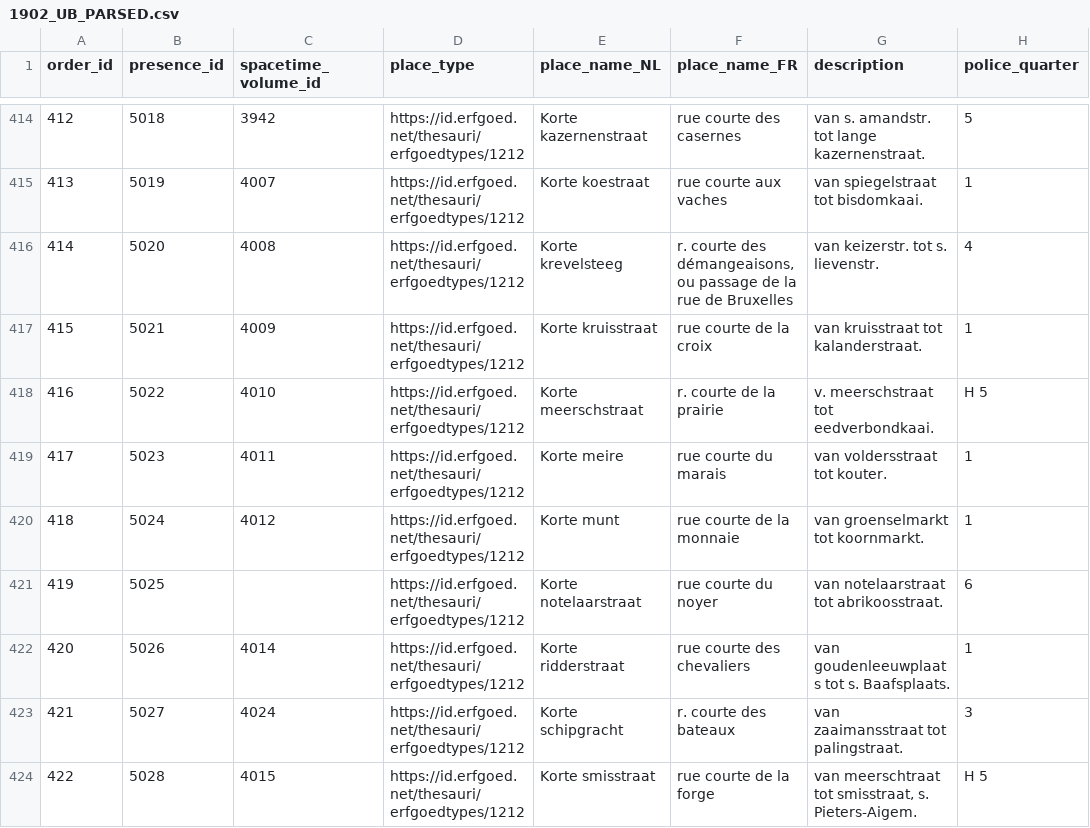
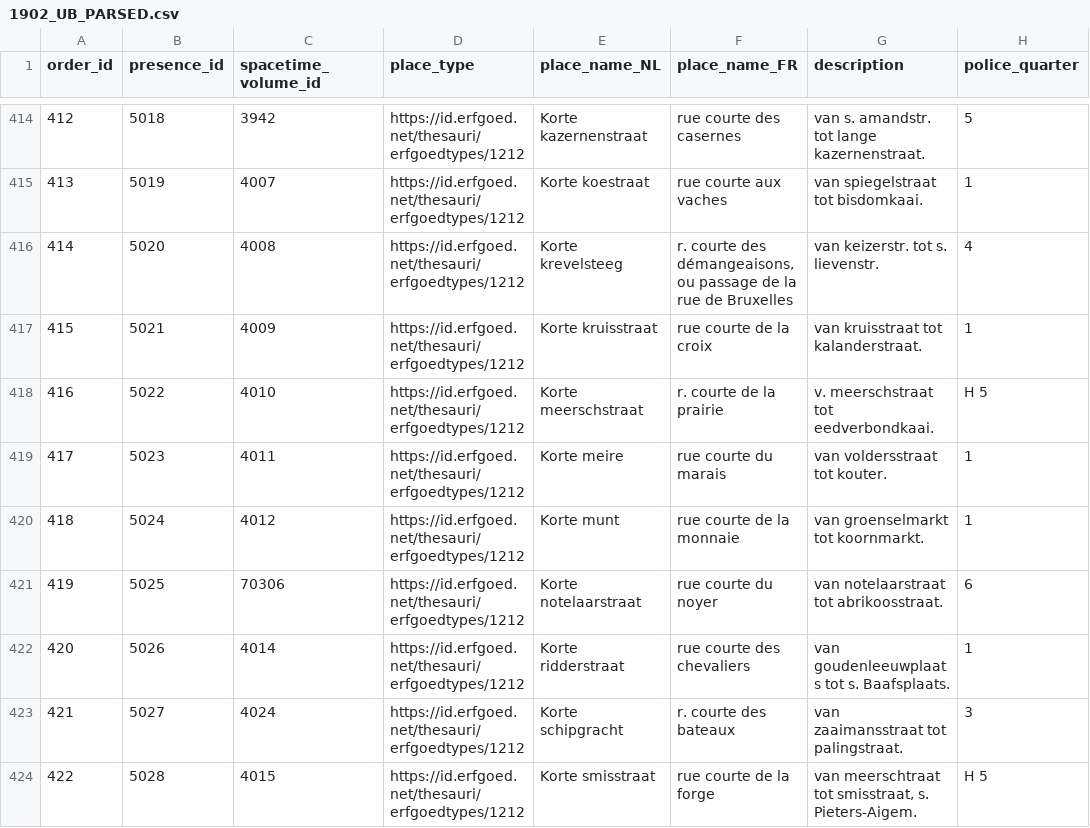
Before and after one commit to VincentDucatteeuw/Ghent-Gazetteer, a CSV file: data/derived/place observations/Wegwijzers der Stad Gent/Street indexes/1902_UB_PARSED.csv, drawn as a sheet; only a part is shown, gaps mark what is left out; the diff covers the shown part only; the diff names each change by its address in the sheet, - before the commit and + after, or states it on an @@ line.

Commit message:
add spacetime volume IDs

```diff
--- a/data/derived/place observations/Wegwijzers der Stad Gent/Street indexes/1902_UB_PARSED.csv
+++ b/data/derived/place observations/Wegwijzers der Stad Gent/Street indexes/1902_UB_PARSED.csv
-C421 (spacetime_volume_id): (empty)
+C421 (spacetime_volume_id): 70306
```
Also changed, not shown: 92 edited cells elsewhere in this file.
